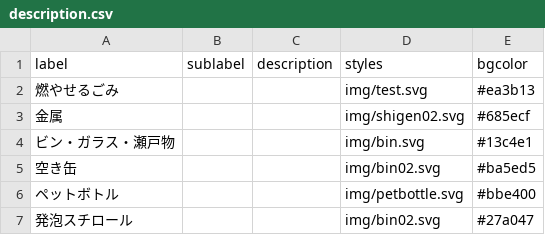
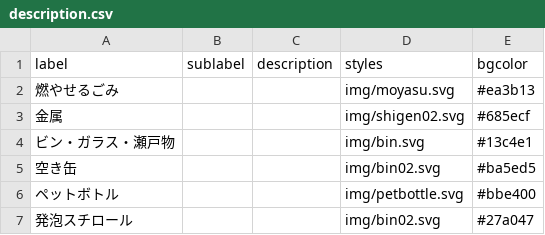
Before and after one commit to itoht2/5374, a CSV file: data/description.csv, drawn as a sheet.

Commit message:
Update description.csv

```diff
--- a/data/description.csv
+++ b/data/description.csv
@@ -1,3 +1,3 @@
 label,sublabel,description,styles,bgcolor
-燃やせるごみ,,,img/test.svg,#ea3b13
+燃やせるごみ,,,img/moyasu.svg,#ea3b13
 金属,,,img/shigen02.svg,#685ecf
```
